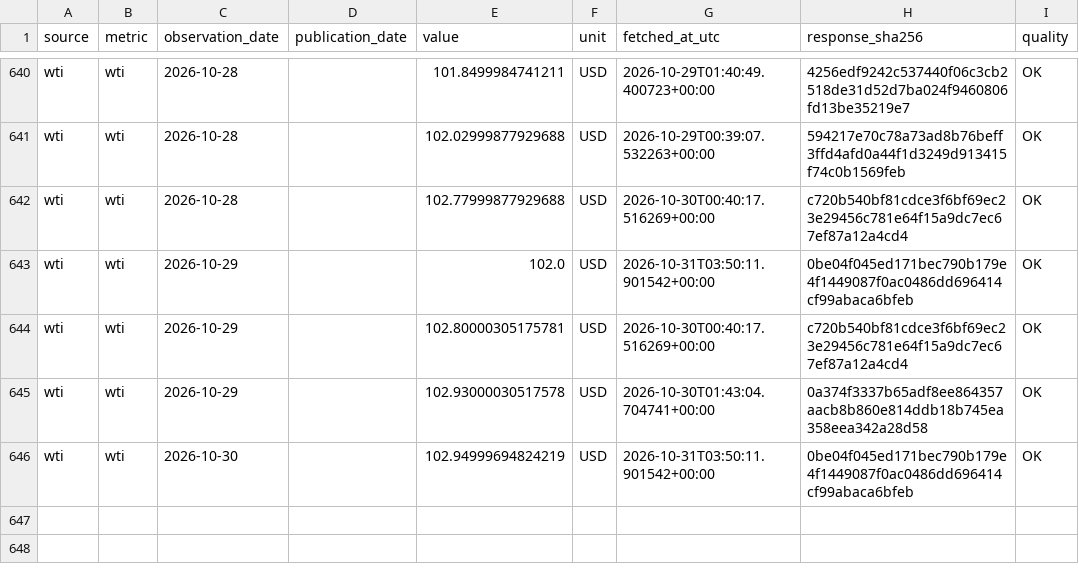
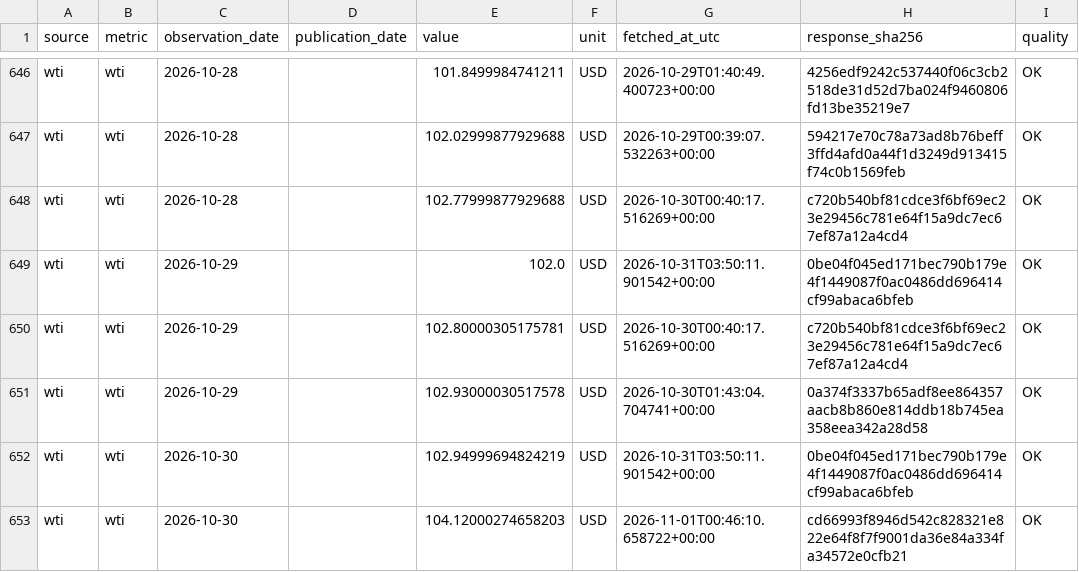
Before and after one commit to yydsdefi-cmyk/COMEX-Gold-Tracker, a CSV file: market_data/history.csv, drawn as a sheet; only a part is shown, gaps mark what is left out; the diff covers the shown part only.

```diff
--- a/market_data/history.csv
+++ b/market_data/history.csv
@@ -646 +652,2 @@ wti,wti,2026-10-29,,102.93000030517578,USD,2026-10-30T01:43:04.704741+00:00,0a37
 wti,wti,2026-10-30,,102.94999694824219,USD,2026-10-31T03:50:11.901542+00:00,0be04f045ed171bec790b179e4f1449087f0ac0486dd696414cf99abaca6bfeb,OK
+wti,wti,2026-10-30,,104.12000274658203,USD,2026-11-01T00:46:10.658722+00:00,cd66993f8946d542c828321e822e64f8f7f9001da36e84a334fa34572e0cfb21,OK
```
Also changed, not shown: 6 added rows elsewhere in this file, 9 other files.
